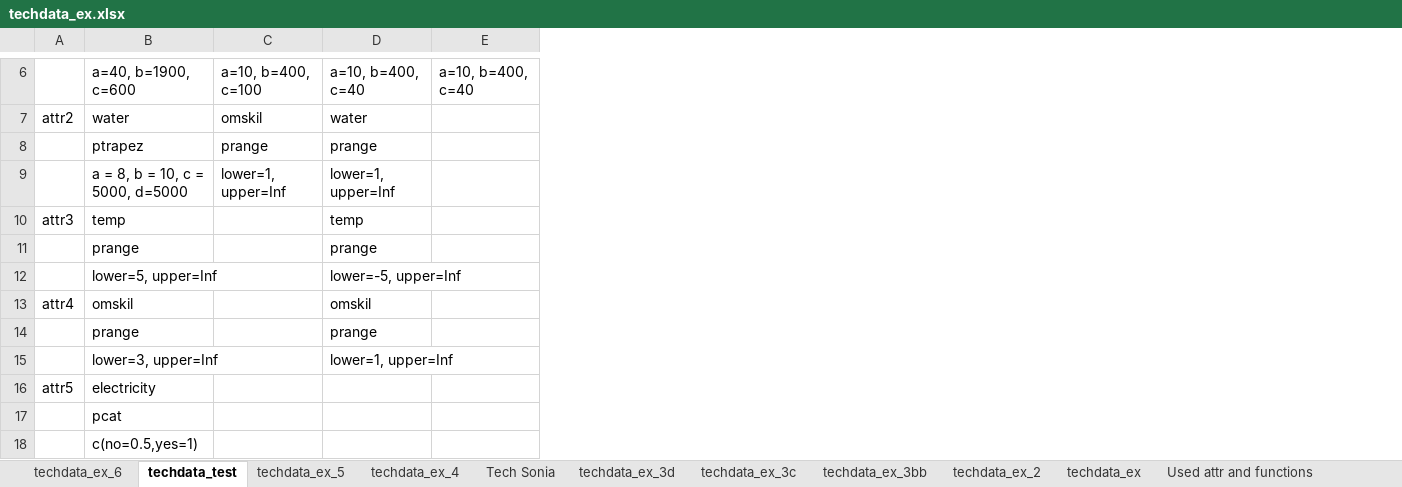
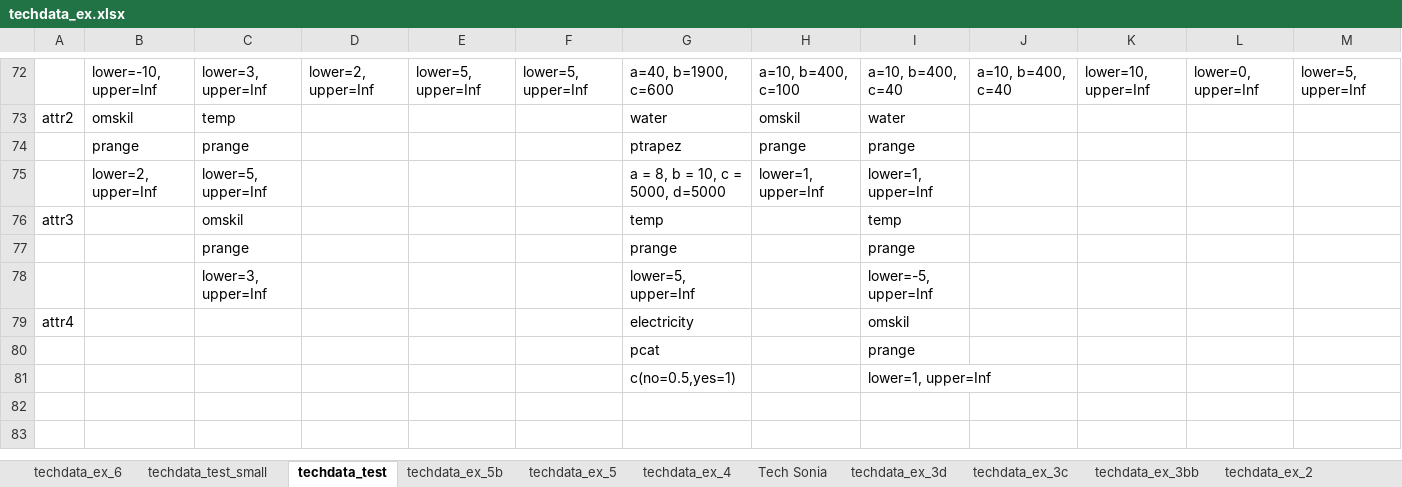
Before and after one commit to spuhlerd/appropriatenesstest, an Excel workbook: techdata_ex.xlsx, sheet techdata_test, drawn as a sheet; only a part is shown, gaps mark what is left out; values as stored, in another font and other column widths than the file's, no borders; removed rows and columns are numbered as before the commit, all else as after; the diff covers the shown part only; the diff names each change by its address in the sheet, - before the commit and + after, or states it on an @@ line.

```diff
--- a/techdata_ex.xlsx (sheet techdata_test)
+++ b/techdata_ex.xlsx (sheet techdata_test)
+sheet tab: techdata_test_small
+sheet tab: techdata_ex_5b
+column B, rows 72-75: lower=-10, upper=Inf | omskil | prange | lower=2, upper=Inf
+column C, rows 72-78: lower=3, upper=Inf | temp | prange | lower=5, upper=Inf | omskil | prange | lower=3, upper=Inf
+column D, row 72: lower=2, upper=Inf
+column E, row 72: lower=5, upper=Inf
+column F, row 72: lower=5, upper=Inf
+column K, row 72: lower=10, upper=Inf
+column L, row 72: lower=0, upper=Inf
+column M, row 72: lower=5, upper=Inf
-G79: omskil
+G79: electricity
-G80: prange
+G80: pcat
-G81: lower=3, upper=Inf
+G81: c(no=0.5,yes=1)
-row 16: attr5 | electricity
-row 17:  | pcat
-row 18:  | c(no=0.5,yes=1)
```
Also changed, not shown: 66 added rows and 5 edited cells elsewhere in this sheet, sheet techdata_ex_5, 3 other files.
